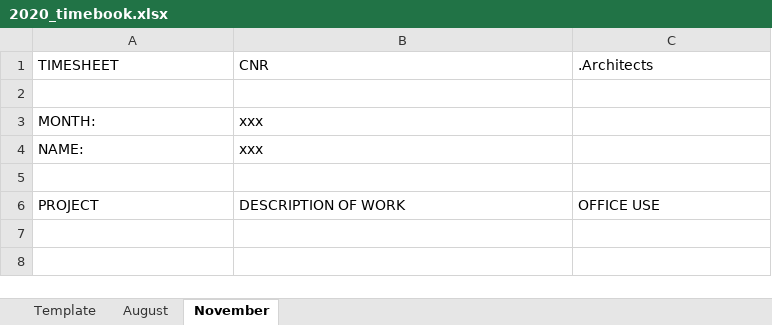
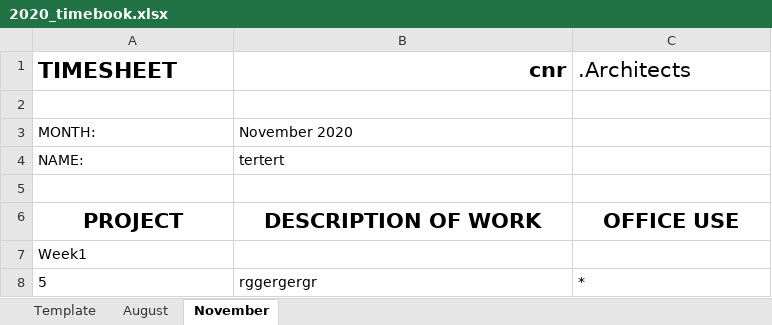
Before and after one commit to bernardmuller/auto_timesheet, an Excel workbook: timesheets/2020_timebook.xlsx, sheet November, drawn as a sheet; values as stored, in another font and other column widths than the file's, no borders; the diff names each change by its address in the sheet, - before the commit and + after, or states it on an @@ line.

Commit message:
json data 5 nov

```diff
--- a/timesheets/2020_timebook.xlsx (sheet November)
+++ b/timesheets/2020_timebook.xlsx (sheet November)
-A1:B1 bold: off
+A1:B1 bold: on
@@ A1:C1 text size: larger @@
-B1: CNR
+B1: cnr
-B1 alignment: left
+B1 alignment: right
-B3 (cnr): xxx
+B3 (cnr): November 2020
-B4 (cnr): xxx
+B4 (cnr): tertert
@@ A6:C6 bold: off → on, text size: larger, alignment: left → center @@
+row 7: Week1
+row 8: 5 | rggergergr | *
```
Also changed, not shown: 2 other files.
